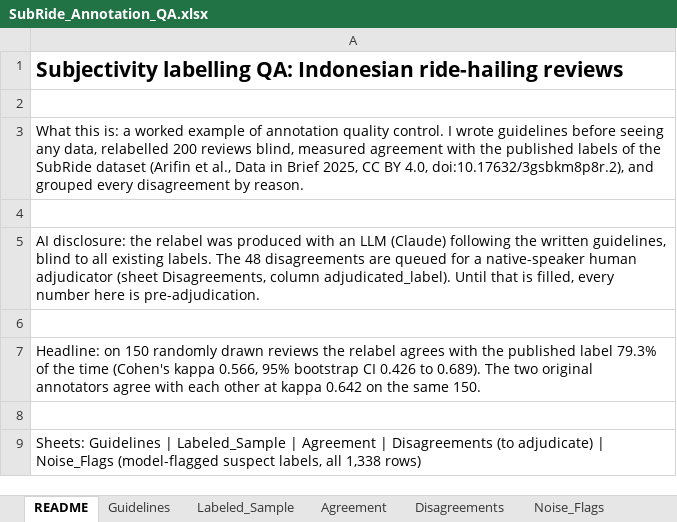
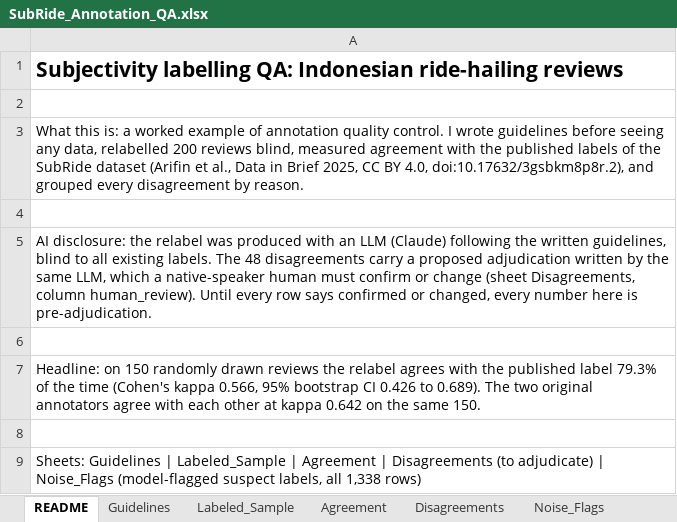
Before and after one commit to Vincent-Osbert/freelance-data-projects, an Excel workbook: 02-text-annotation-subride/deliverable/SubRide_Annotation_QA.xlsx, sheet README, drawn as a sheet; values as stored, in another font and other column widths than the file's, no borders; the diff names each change by its address in the sheet, - before the commit and + after, or states it on an @@ line.

```diff
--- a/02-text-annotation-subride/deliverable/SubRide_Annotation_QA.xlsx (sheet README)
+++ b/02-text-annotation-subride/deliverable/SubRide_Annotation_QA.xlsx (sheet README)
-A5: …48 disagreements are queued for a native-speaker human adjudicator (sheet Disagreements, column adjudicated_label). Until that is filled, every number…
+A5: …48 disagreements carry a proposed adjudication written by the same LLM, which a native-speaker human must confirm or change (sheet Disagreements, column human_review). Until every row says confirmed or changed, every number…
```
Also changed, not shown: sheet Disagreements, 3 other files.
